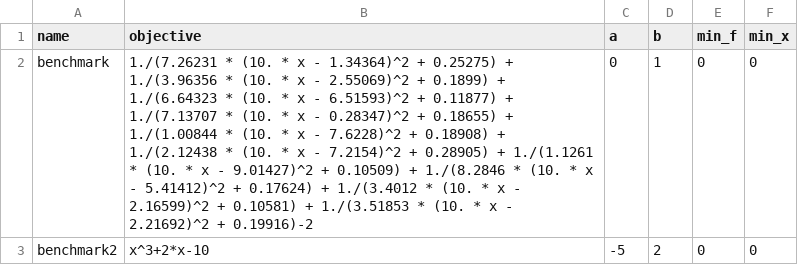
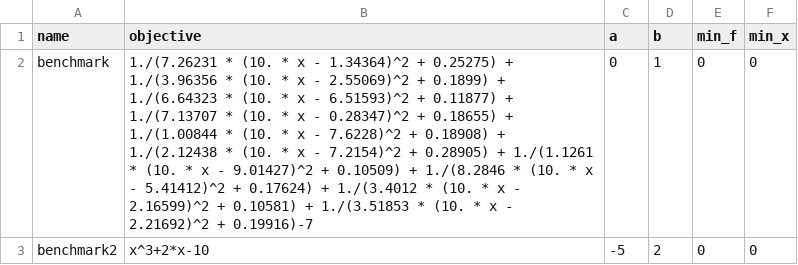
Before and after one commit to zhongqi2016/univarsolver, a CSV file: tst1.csv, drawn as a sheet.

```diff
--- a/tst1.csv
+++ b/tst1.csv
@@ -1,3 +1,3 @@
 name,objective,a,b,min_f,min_x
-benchmark,1./(7.26231 * (10. * x - 1.34364)^2 + 0.25275) + 1./(3.96356 * (10. * x - 2.55069)^2 + 0.1899) + 1./(6.64323 * (10. * x - 6.51593)^2 + 0.11877) + 1./(7.13707 * (10. * x - 0.28347)^2 + 0.18655) + 1./(1.00844 * (10. * x - 7.6228)^2 + 0.18908) + 1./(2.12438 * (10. * x - 7.2154)^2 + 0.28905) + 1./(1.1261 * (10. * x - 9.01427)^2 + 0.10509) + 1./(8.2846 * (10. * x - 5.41412)^2 + 0.17624) + 1./(3.4012 * (10. * x - 2.16599)^2 + 0.10581) + 1./(3.51853 * (10. * x - 2.21692)^2 + 0.19916)-2,0,1,0,0
+benchmark,1./(7.26231 * (10. * x - 1.34364)^2 + 0.25275) + 1./(3.96356 * (10. * x - 2.55069)^2 + 0.1899) + 1./(6.64323 * (10. * x - 6.51593)^2 + 0.11877) + 1./(7.13707 * (10. * x - 0.28347)^2 + 0.18655) + 1./(1.00844 * (10. * x - 7.6228)^2 + 0.18908) + 1./(2.12438 * (10. * x - 7.2154)^2 + 0.28905) + 1./(1.1261 * (10. * x - 9.01427)^2 + 0.10509) + 1./(8.2846 * (10. * x - 5.41412)^2 + 0.17624) + 1./(3.4012 * (10. * x - 2.16599)^2 + 0.10581) + 1./(3.51853 * (10. * x - 2.21692)^2 + 0.19916)-7,0,1,0,0
 benchmark2,x^3+2*x-10,-5,2,0,0
```
Also changed, not shown: 1 other file.
